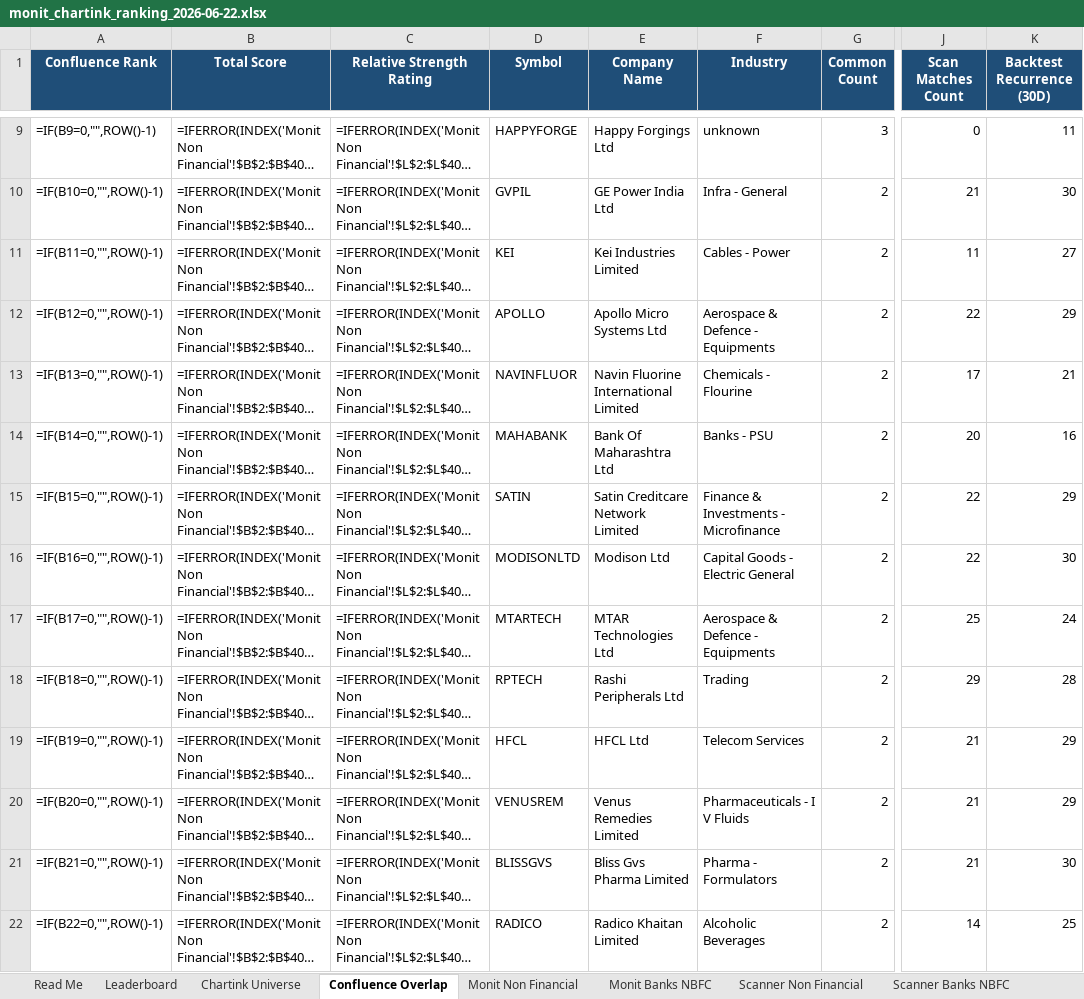
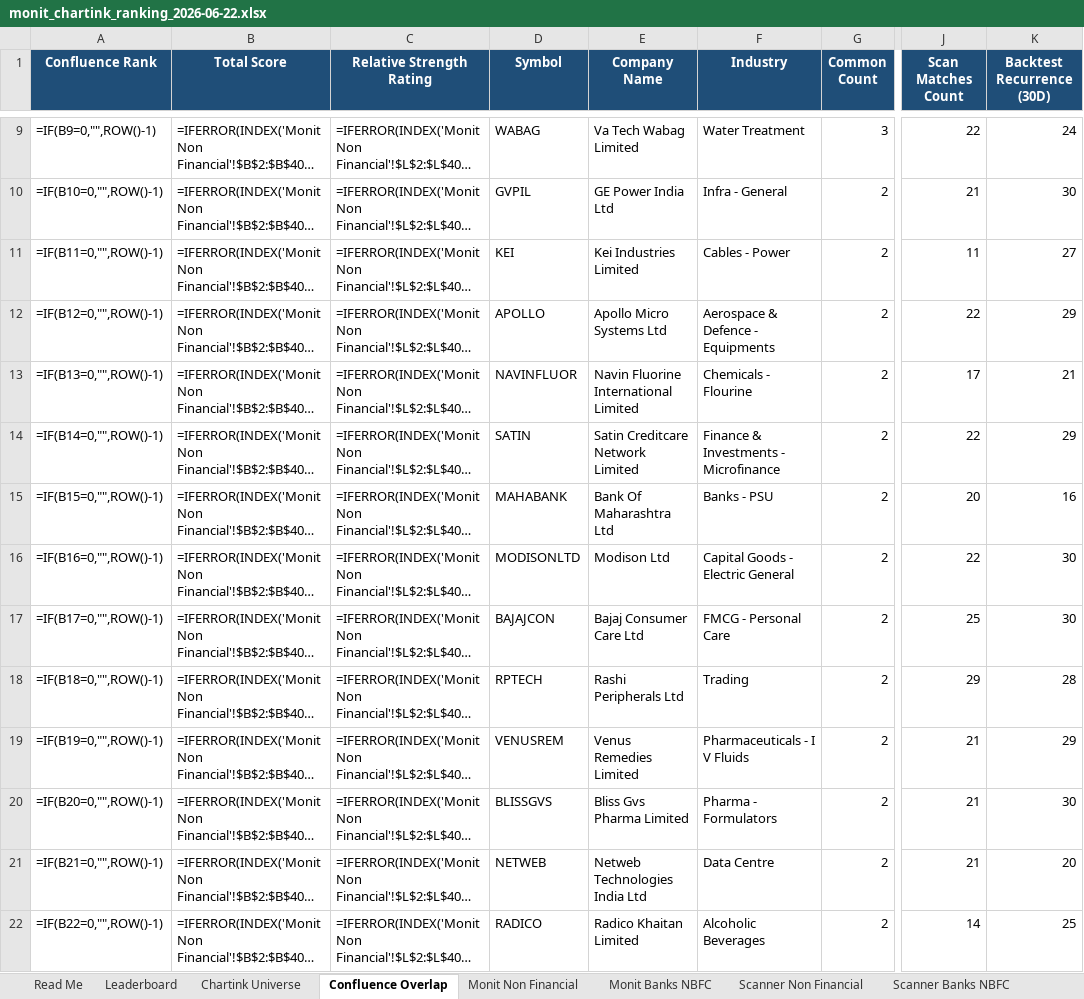
Before and after one commit to monitranjan/multibagger-scanner, an Excel workbook: outputs/monit_chartink_ranking_2026-06-22.xlsx, sheet Confluence Overlap, drawn as a sheet; only a part is shown, gaps mark what is left out; long unchanged cells end in …; values as stored, in another font and other column widths than the file's, no borders; formulas without a stored value are shown as written; conditional formats not drawn; the diff covers the shown part only; the diff names each change by its address in the sheet, - before the commit and + after, or states it on an @@ line.

```diff
--- a/outputs/monit_chartink_ranking_2026-06-22.xlsx (sheet Confluence Overlap)
+++ b/outputs/monit_chartink_ranking_2026-06-22.xlsx (sheet Confluence Overlap)
-D9 (Symbol): HAPPYFORGE
+D9 (Symbol): WABAG
-E9 (Company Name): Happy Forgings Ltd
+E9 (Company Name): Va Tech Wabag Limited
-F9 (Industry): unknown
+F9 (Industry): Water Treatment
-J9 (Scan Matches Count): 0
+J9 (Scan Matches Count): 22
-K9 (Backtest Recurrence (30D)): 11
+K9 (Backtest Recurrence (30D)): 24
-D14 (Symbol): MAHABANK
+D14 (Symbol): SATIN
-E14 (Company Name): Bank Of Maharashtra Ltd
+E14 (Company Name): Satin Creditcare Network Limited
-F14 (Industry): Banks - PSU
+F14 (Industry): Finance & Investments - Microfinance
-J14 (Scan Matches Count): 20
+J14 (Scan Matches Count): 22
-K14 (Backtest Recurrence (30D)): 16
+K14 (Backtest Recurrence (30D)): 29
-D15 (Symbol): SATIN
+D15 (Symbol): MAHABANK
-E15 (Company Name): Satin Creditcare Network Limited
+E15 (Company Name): Bank Of Maharashtra Ltd
-F15 (Industry): Finance & Investments - Microfinance
+F15 (Industry): Banks - PSU
-J15 (Scan Matches Count): 22
+J15 (Scan Matches Count): 20
-K15 (Backtest Recurrence (30D)): 29
+K15 (Backtest Recurrence (30D)): 16
-D17 (Symbol): MTARTECH
+D17 (Symbol): BAJAJCON
-E17 (Company Name): MTAR Technologies Ltd
+E17 (Company Name): Bajaj Consumer Care Ltd
-F17 (Industry): Aerospace & Defence - Equipments
+F17 (Industry): FMCG - Personal Care
-K17 (Backtest Recurrence (30D)): 24
+K17 (Backtest Recurrence (30D)): 30
-D19 (Symbol): HFCL
+D19 (Symbol): VENUSREM
-E19 (Company Name): HFCL Ltd
+E19 (Company Name): Venus Remedies Limited
-F19 (Industry): Telecom Services
+F19 (Industry): Pharmaceuticals - I V Fluids
-D20 (Symbol): VENUSREM
+D20 (Symbol): BLISSGVS
-E20 (Company Name): Venus Remedies Limited
+E20 (Company Name): Bliss Gvs Pharma Limited
-F20 (Industry): Pharmaceuticals - I V Fluids
+F20 (Industry): Pharma - Formulators
-K20 (Backtest Recurrence (30D)): 29
+K20 (Backtest Recurrence (30D)): 30
-D21 (Symbol): BLISSGVS
+D21 (Symbol): NETWEB
-E21 (Company Name): Bliss Gvs Pharma Limited
+E21 (Company Name): Netweb Technologies India Ltd
-F21 (Industry): Pharma - Formulators
+F21 (Industry): Data Centre
-K21 (Backtest Recurrence (30D)): 30
+K21 (Backtest Recurrence (30D)): 20
```
Also changed, not shown: 397 edited cells elsewhere in this sheet, sheet Monit Non Financial, sheet Scan Match Non Financial, sheet Monit Banks NBFC, sheet Scanner Non Financial, sheet Leaderboard, sheet Chartink Universe, 2 more sheets, 3 other files.
